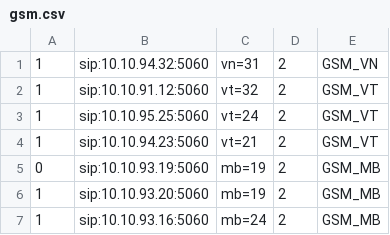
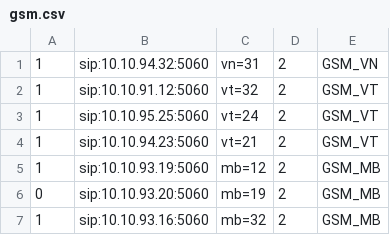
Before and after one commit to devops-itcs/CONFIG-CHANNEL-SIP-TC-92115, a CSV file: gsm.csv, drawn as a sheet.

Commit message:
Update gsm.csv

```diff
--- a/gsm.csv
+++ b/gsm.csv
@@ -4,4 +4,4 @@
 1,sip:10.10.94.23:5060,vt=21,2,GSM_VT
-0,sip:10.10.93.19:5060,mb=19,2,GSM_MB
-1,sip:10.10.93.20:5060,mb=19,2,GSM_MB
-1,sip:10.10.93.16:5060,mb=24,2,GSM_MB
+1,sip:10.10.93.19:5060,mb=12,2,GSM_MB
+0,sip:10.10.93.20:5060,mb=19,2,GSM_MB
+1,sip:10.10.93.16:5060,mb=32,2,GSM_MB
```
